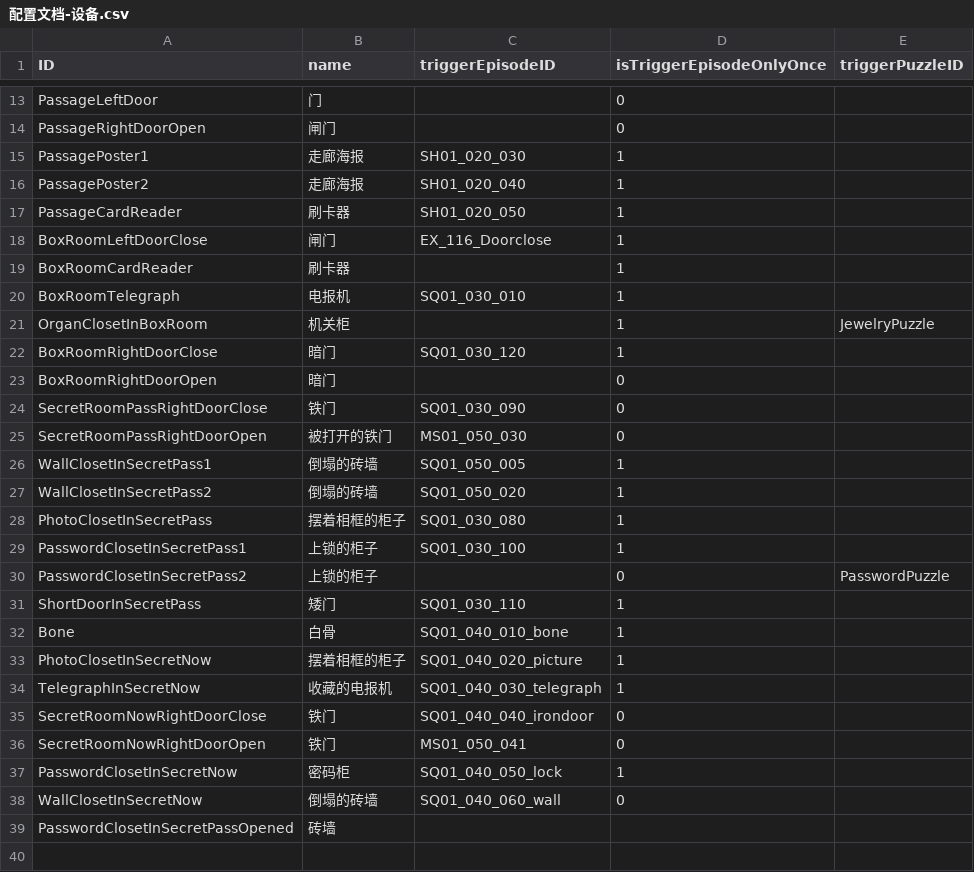
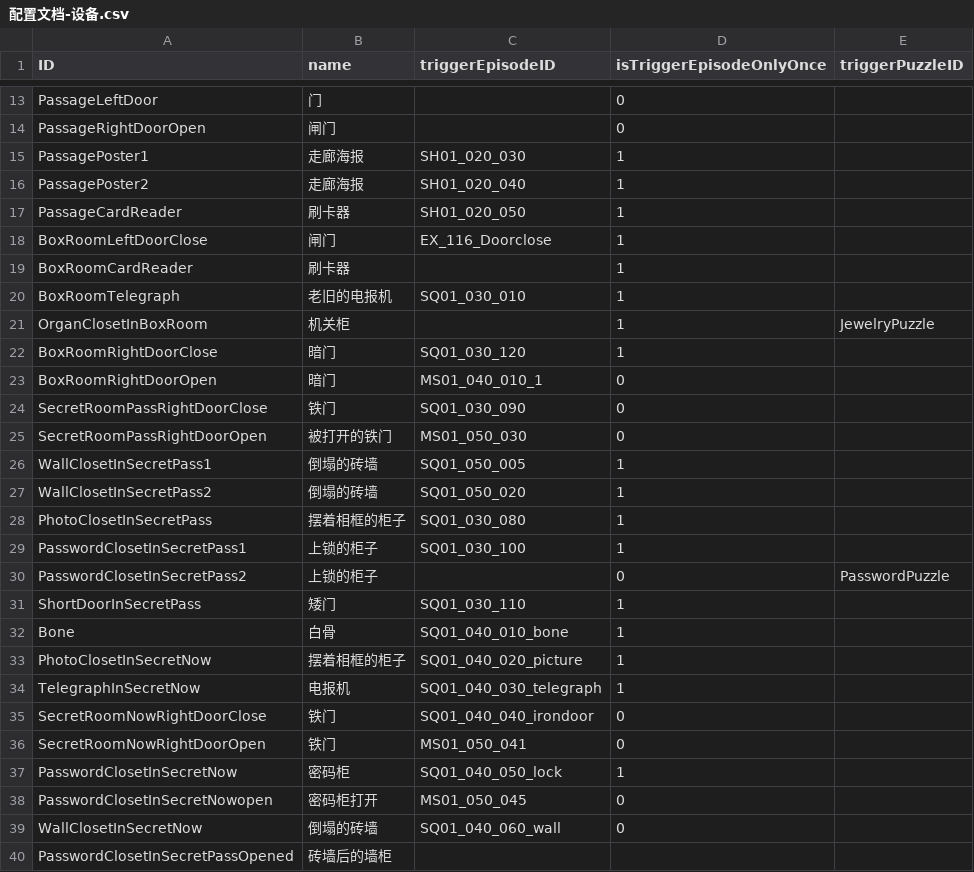
Before and after one commit to mentoschow/D-project, a CSV file: Assets/Resources/Configs/配置文档-设备.csv, drawn as a sheet; only a part is shown, gaps mark what is left out.

```diff
--- a/Assets/Resources/Configs/配置文档-设备.csv
+++ b/Assets/Resources/Configs/配置文档-设备.csv
@@ -19,6 +19,6 @@ BoxRoomLeftDoorClose,闸门,EX_116_Doorclose,1,
 BoxRoomCardReader,刷卡器,,1,
-BoxRoomTelegraph,电报机,SQ01_030_010,1,
+BoxRoomTelegraph,老旧的电报机,SQ01_030_010,1,
 OrganClosetInBoxRoom,机关柜,,1,JewelryPuzzle
 BoxRoomRightDoorClose,暗门,SQ01_030_120,1,
-BoxRoomRightDoorOpen,暗门,,0,
+BoxRoomRightDoorOpen,暗门,MS01_040_010_1,0,
 SecretRoomPassRightDoorClose,铁门,SQ01_030_090,0,
@@ -33,3 +33,3 @@ Bone,白骨,SQ01_040_010_bone,1,
 PhotoClosetInSecretNow,摆着相框的柜子,SQ01_040_020_picture,1,
-TelegraphInSecretNow,收藏的电报机,SQ01_040_030_telegraph,1,
+TelegraphInSecretNow,电报机,SQ01_040_030_telegraph,1,
 SecretRoomNowRightDoorClose,铁门,SQ01_040_040_irondoor,0,
@@ -37,3 +37,4 @@ SecretRoomNowRightDoorOpen,铁门,MS01_050_041,0,
 PasswordClosetInSecretNow,密码柜,SQ01_040_050_lock,1,
+PasswordClosetInSecretNowopen,密码柜打开,MS01_050_045,0,
 WallClosetInSecretNow,倒塌的砖墙,SQ01_040_060_wall,0,
-PasswordClosetInSecretPassOpened,砖墙,,,
+PasswordClosetInSecretPassOpened,砖墙后的墙柜,,,
```
Also changed, not shown: Assets/Resources/Configs/配置文档-对话.csv, Assets/Resources/Configs/配置文档-情节.csv, 4 other files.
